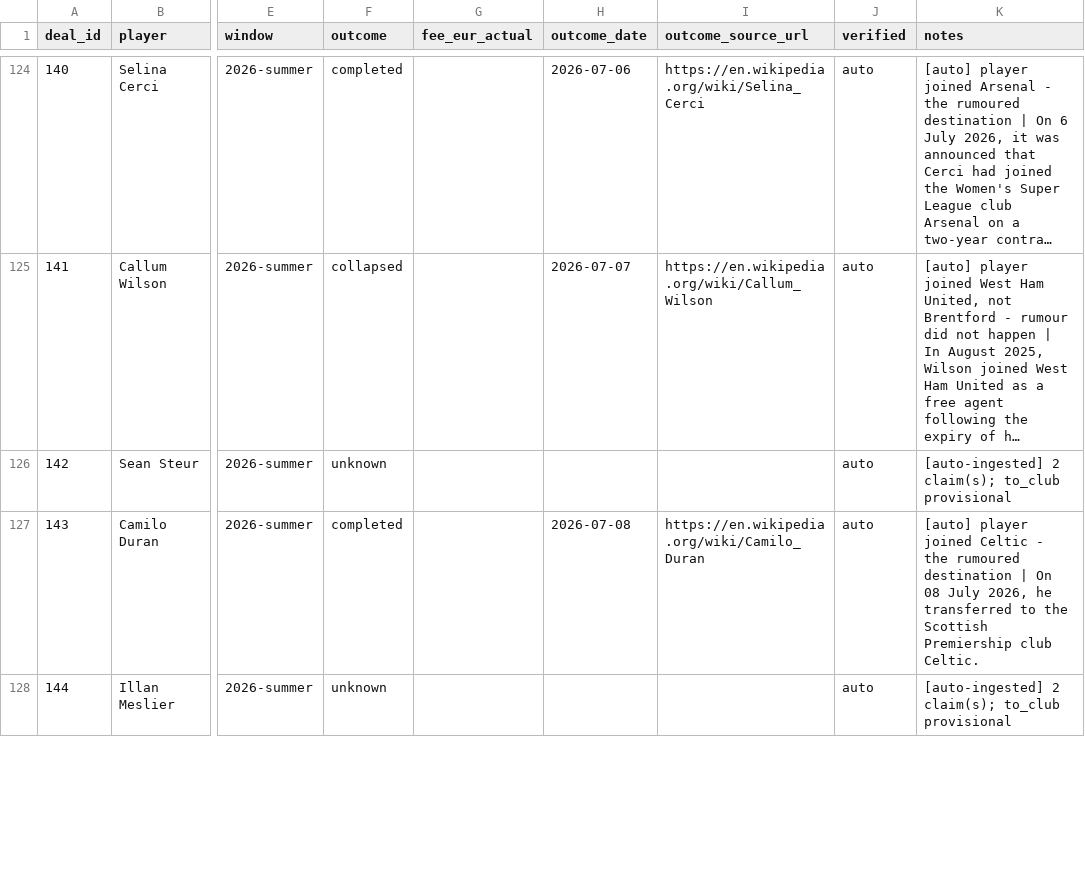
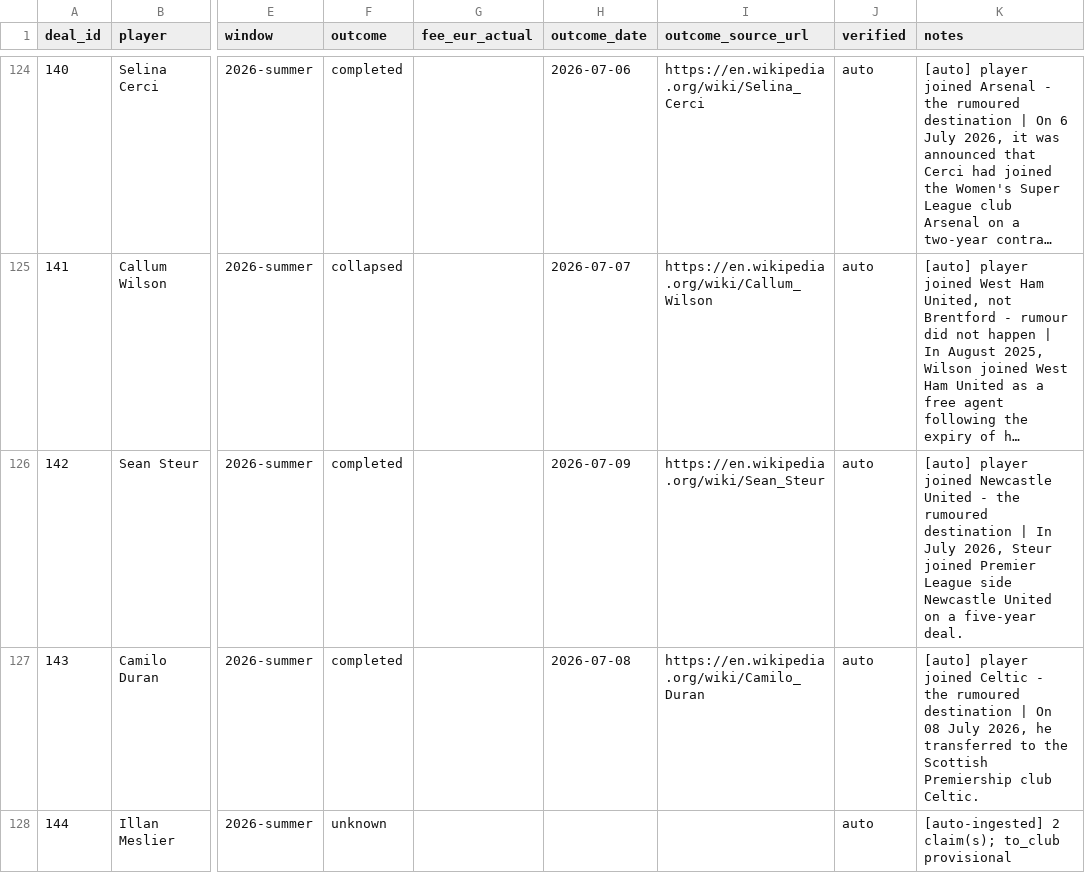
Before and after one commit to har27il/transfer-truth, a CSV file: ground-truth/deals.csv, drawn as a sheet; only a part is shown, gaps mark what is left out; long unchanged cells end in …; the diff names each change by its address in the sheet, - before the commit and + after, or states it on an @@ line.

```diff
--- a/ground-truth/deals.csv
+++ b/ground-truth/deals.csv
-F126 (outcome): unknown
+F126 (outcome): completed
-H126 (outcome_date): (empty)
+H126 (outcome_date): 2026-07-09
-I126 (outcome_source_url): (empty)
+I126 (outcome_source_url): https://en.wikipedia.org/wiki/Sean_Steur
-K126 (notes): [auto-ingested] 2 claim(s); to_club provisional
+K126 (notes): [auto] player joined Newcastle United - the rumoured destination | In July 2026, Steur joined Premier League side Newcastle United on a five-year deal.
```
Also changed, not shown: ground-truth/journalist_claims.csv, 2 other files.
